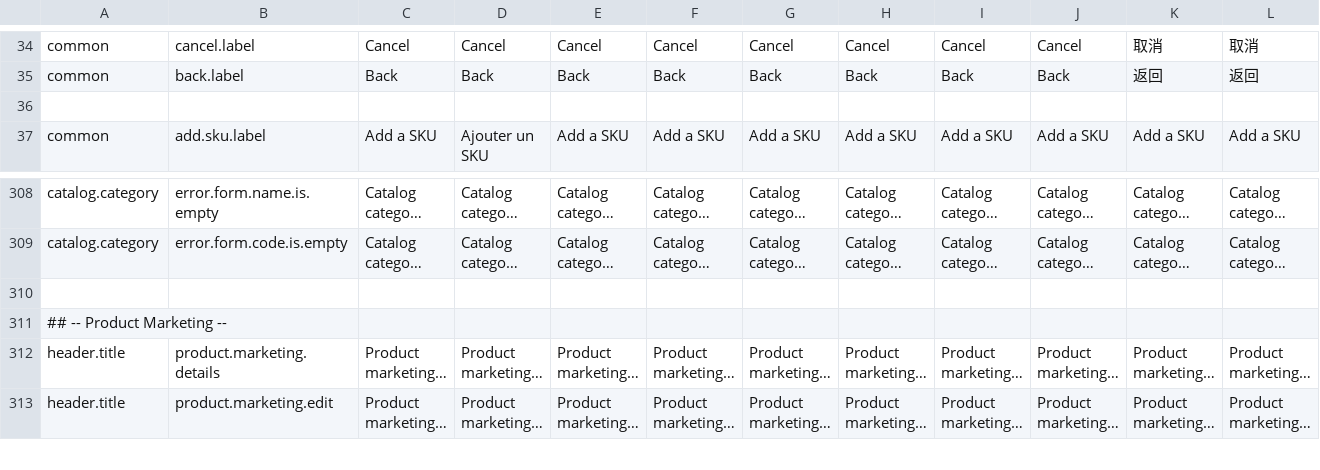
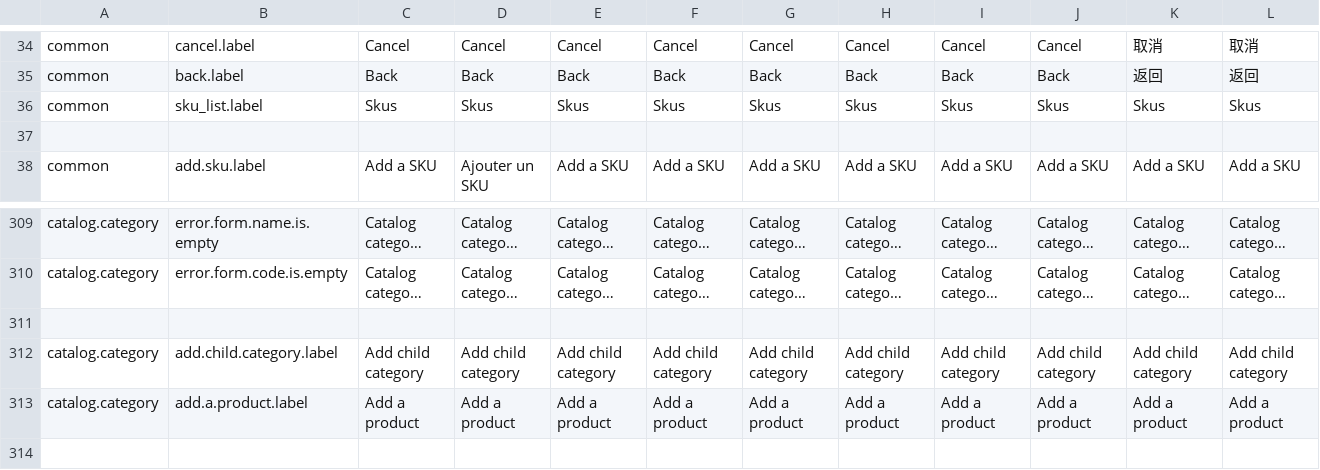
Before and after one commit to qalingo/qalingo-i18n, a CSV file: qalingo-i18n/src/main/resources/input/TranslationQalingoBackofficeMessages.csv, drawn as a sheet; only a part is shown, gaps mark what is left out; the shorter side is filled out with more unchanged rows; long unchanged cells end in …; rows hold the shown columns only; the diff names each change by its address in the sheet, - before the commit and + after, or states it on an @@ line.

Commit message:
backoffice business : catalog

```diff
--- a/qalingo-i18n/src/main/resources/input/TranslationQalingoBackofficeMessages.csv
+++ b/qalingo-i18n/src/main/resources/input/TranslationQalingoBackofficeMessages.csv
+row 36: common | sku_list.label | Skus | Skus | Skus | Skus | Skus | Skus | Skus | Skus | Skus | Skus
+row 311: (empty)
+row 312: catalog.category | add.child.category.label | Add child category | Add child category | Add child category | Add child category | Add child category | Add child category | Add child category | Add child category | Add child category | Add child category
+row 313: catalog.category | add.a.product.label | Add a product | Add a product | Add a product | Add a product | Add a product | Add a product | Add a product | Add a product | Add a product | Add a product
```
